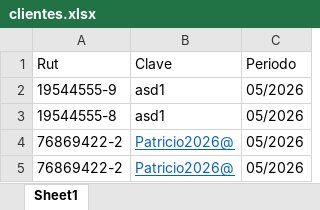
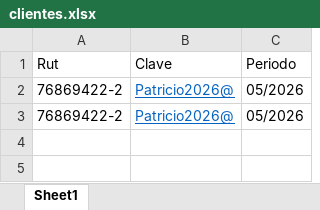
Before and after one commit to lokrisx3/F29Downloader, an Excel workbook: clientes.xlsx, sheet Sheet1, drawn as a sheet; values as stored, in another font and other column widths than the file's, no borders; the diff names each change by its address in the sheet, - before the commit and + after, or states it on an @@ line.

```diff
--- a/clientes.xlsx (sheet Sheet1)
+++ b/clientes.xlsx (sheet Sheet1)
-row 2: 19544555-9 | asd1 | 05/2026
-row 3: 19544555-8 | asd1 | 05/2026
```
Also changed, not shown: 2 other files.
